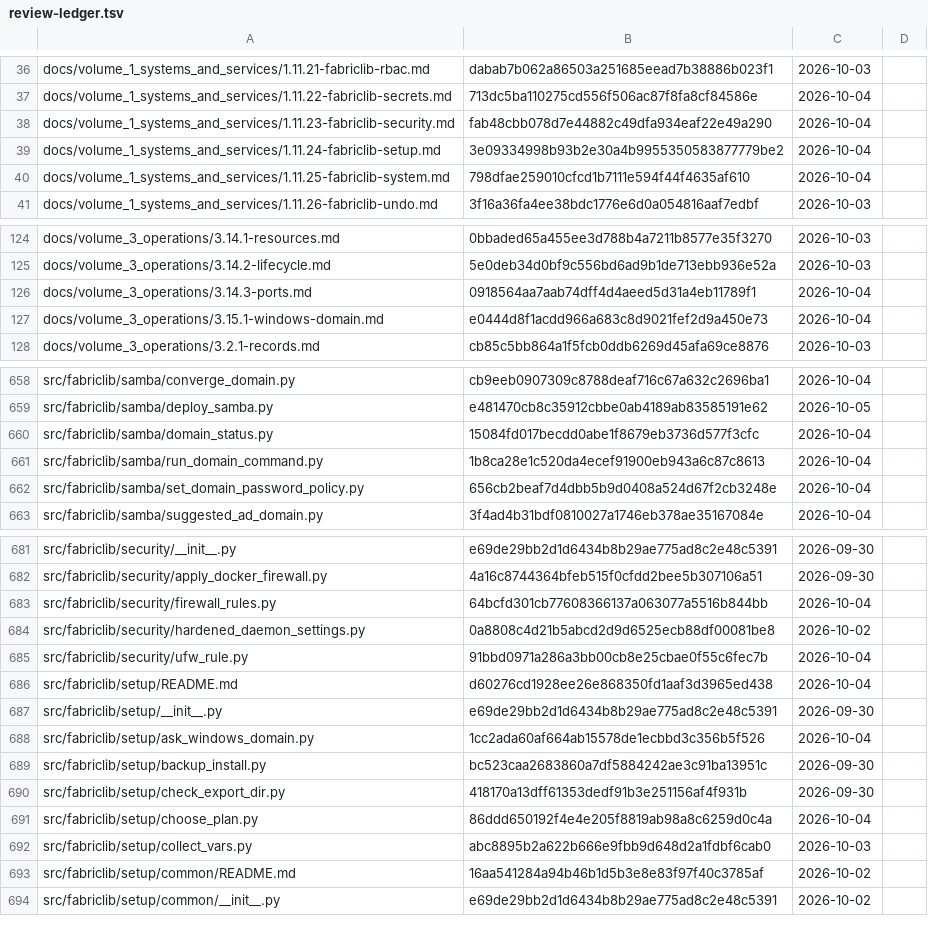
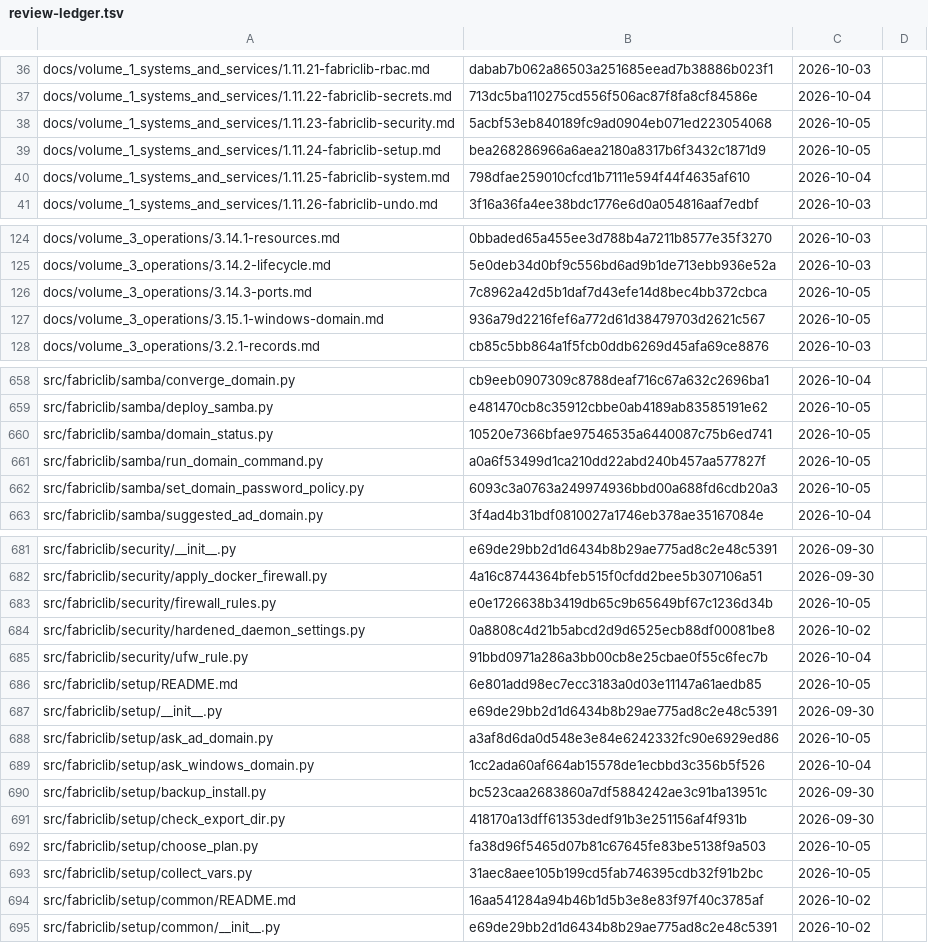
Before and after one commit to archdukejim/open-fabric, a TSV file: docs/volume_5_notes_and_troubleshooting/assets/review-ledger.tsv, drawn as a sheet; only a part is shown, gaps mark what is left out; the diff covers the shown part only.

```diff
--- a/docs/volume_5_notes_and_troubleshooting/assets/review-ledger.tsv
+++ b/docs/volume_5_notes_and_troubleshooting/assets/review-ledger.tsv
@@ -37,4 +37,4 @@ docs/volume_1_systems_and_services/1.11.21-fabriclib-rbac.md	dabab7b062a86503a25
 docs/volume_1_systems_and_services/1.11.22-fabriclib-secrets.md	713dc5ba110275cd556f506ac87f8fa8cf84586e	2026-10-04	
-docs/volume_1_systems_and_services/1.11.23-fabriclib-security.md	fab48cbb078d7e44882c49dfa934eaf22e49a290	2026-10-04	
-docs/volume_1_systems_and_services/1.11.24-fabriclib-setup.md	3e09334998b93b2e30a4b9955350583877779be2	2026-10-04	
+docs/volume_1_systems_and_services/1.11.23-fabriclib-security.md	5acbf53eb840189fc9ad0904eb071ed223054068	2026-10-05	
+docs/volume_1_systems_and_services/1.11.24-fabriclib-setup.md	bea268286966a6aea2180a8317b6f3432c1871d9	2026-10-05	
 docs/volume_1_systems_and_services/1.11.25-fabriclib-system.md	798dfae259010cfcd1b7111e594f44f4635af610	2026-10-04	
@@ -125,4 +125,4 @@ docs/volume_3_operations/3.14.1-resources.md	0bbaded65a455ee3d788b4a7211b8577e35
 docs/volume_3_operations/3.14.2-lifecycle.md	5e0deb34d0bf9c556bd6ad9b1de713ebb936e52a	2026-10-03	
-docs/volume_3_operations/3.14.3-ports.md	0918564aa7aab74dff4d4aeed5d31a4eb11789f1	2026-10-04	
-docs/volume_3_operations/3.15.1-windows-domain.md	e0444d8f1acdd966a683c8d9021fef2d9a450e73	2026-10-04	
+docs/volume_3_operations/3.14.3-ports.md	7c8962a42d5b1daf7d43efe14d8bec4bb372cbca	2026-10-05	
+docs/volume_3_operations/3.15.1-windows-domain.md	936a79d2216fef6a772d61d38479703d2621c567	2026-10-05	
 docs/volume_3_operations/3.2.1-records.md	cb85c5bb864a1f5fcb0ddb6269d45afa69ce8876	2026-10-03	
@@ -659,5 +659,5 @@ src/fabriclib/samba/converge_domain.py	cb9eeb0907309c8788deaf716c67a632c2696ba1
 src/fabriclib/samba/deploy_samba.py	e481470cb8c35912cbbe0ab4189ab83585191e62	2026-10-05	
-src/fabriclib/samba/domain_status.py	15084fd017becdd0abe1f8679eb3736d577f3cfc	2026-10-04	
-src/fabriclib/samba/run_domain_command.py	1b8ca28e1c520da4ecef91900eb943a6c87c8613	2026-10-04	
-src/fabriclib/samba/set_domain_password_policy.py	656cb2beaf7d4dbb5b9d0408a524d67f2cb3248e	2026-10-04	
+src/fabriclib/samba/domain_status.py	10520e7366bfae97546535a6440087c75b6ed741	2026-10-05	
+src/fabriclib/samba/run_domain_command.py	a0a6f53499d1ca210dd22abd240b457aa577827f	2026-10-05	
+src/fabriclib/samba/set_domain_password_policy.py	6093c3a0763a249974936bbd00a688fd6cdb20a3	2026-10-05	
 src/fabriclib/samba/suggested_ad_domain.py	3f4ad4b31bdf0810027a1746eb378ae35167084e	2026-10-04	
@@ -682,7 +682,8 @@ src/fabriclib/security/__init__.py	e69de29bb2d1d6434b8b29ae775ad8c2e48c5391	2026
 src/fabriclib/security/apply_docker_firewall.py	4a16c8744364bfeb515f0cfdd2bee5b307106a51	2026-09-30	
-src/fabriclib/security/firewall_rules.py	64bcfd301cb77608366137a063077a5516b844bb	2026-10-04	
+src/fabriclib/security/firewall_rules.py	e0e1726638b3419db65c9b65649bf67c1236d34b	2026-10-05	
 src/fabriclib/security/hardened_daemon_settings.py	0a8808c4d21b5abcd2d9d6525ecb88df00081be8	2026-10-02	
 src/fabriclib/security/ufw_rule.py	91bbd0971a286a3bb00cb8e25cbae0f55c6fec7b	2026-10-04	
-src/fabriclib/setup/README.md	d60276cd1928ee26e868350fd1aaf3d3965ed438	2026-10-04	
+src/fabriclib/setup/README.md	6e801add98ec7ecc3183a0d03e11147a61aedb85	2026-10-05	
 src/fabriclib/setup/__init__.py	e69de29bb2d1d6434b8b29ae775ad8c2e48c5391	2026-09-30	
+src/fabriclib/setup/ask_ad_domain.py	a3af8d6da0d548e3e84e6242332fc90e6929ed86	2026-10-05	
 src/fabriclib/setup/ask_windows_domain.py	1cc2ada60af664ab15578de1ecbbd3c356b5f526	2026-10-04	
@@ -690,4 +691,4 @@ src/fabriclib/setup/backup_install.py	bc523caa2683860a7df5884242ae3c91ba13951c	2
 src/fabriclib/setup/check_export_dir.py	418170a13dff61353dedf91b3e251156af4f931b	2026-09-30	
-src/fabriclib/setup/choose_plan.py	86ddd650192f4e4e205f8819ab98a8c6259d0c4a	2026-10-04	
-src/fabriclib/setup/collect_vars.py	abc8895b2a622b666e9fbb9d648d2a1fdbf6cab0	2026-10-03	
+src/fabriclib/setup/choose_plan.py	fa38d96f5465d07b81c67645fe83be5138f9a503	2026-10-05	
+src/fabriclib/setup/collect_vars.py	31aec8aee105b199cd5fab746395cdb32f91b2bc	2026-10-05	
 src/fabriclib/setup/common/README.md	16aa541284a94b46b1d5b3e8e83f97f40c3785af	2026-10-02	
```
Also changed, not shown: 58 edited cells elsewhere in this file, scripts/docs/lib_doc_numbers.tsv, 41 other files.
